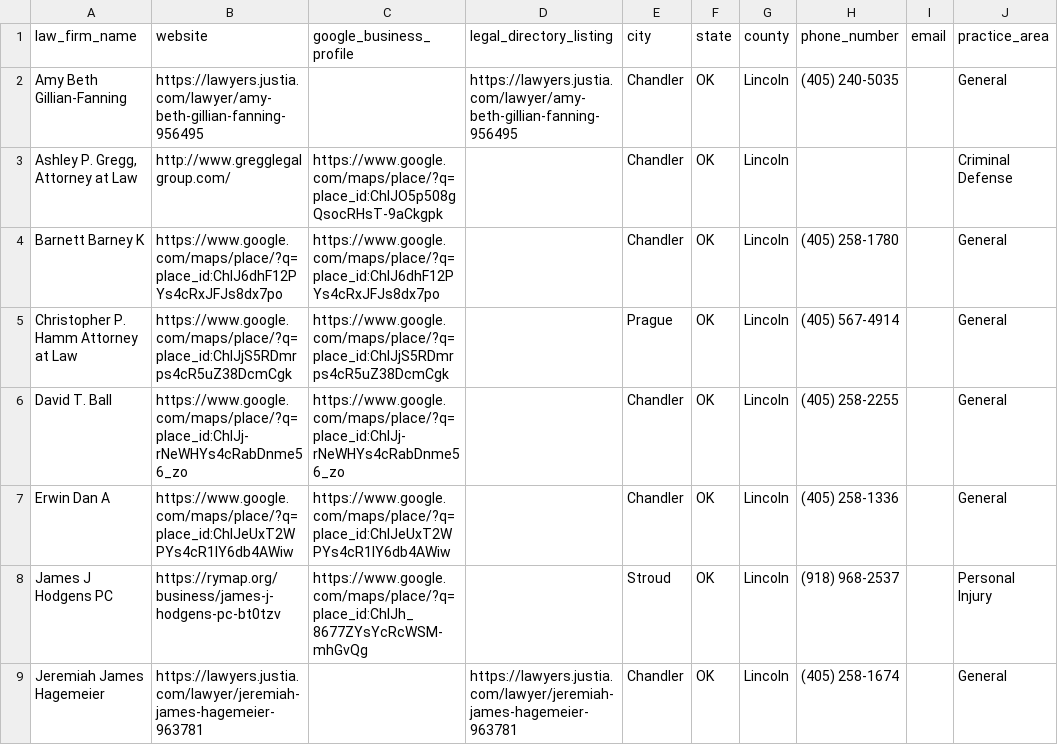
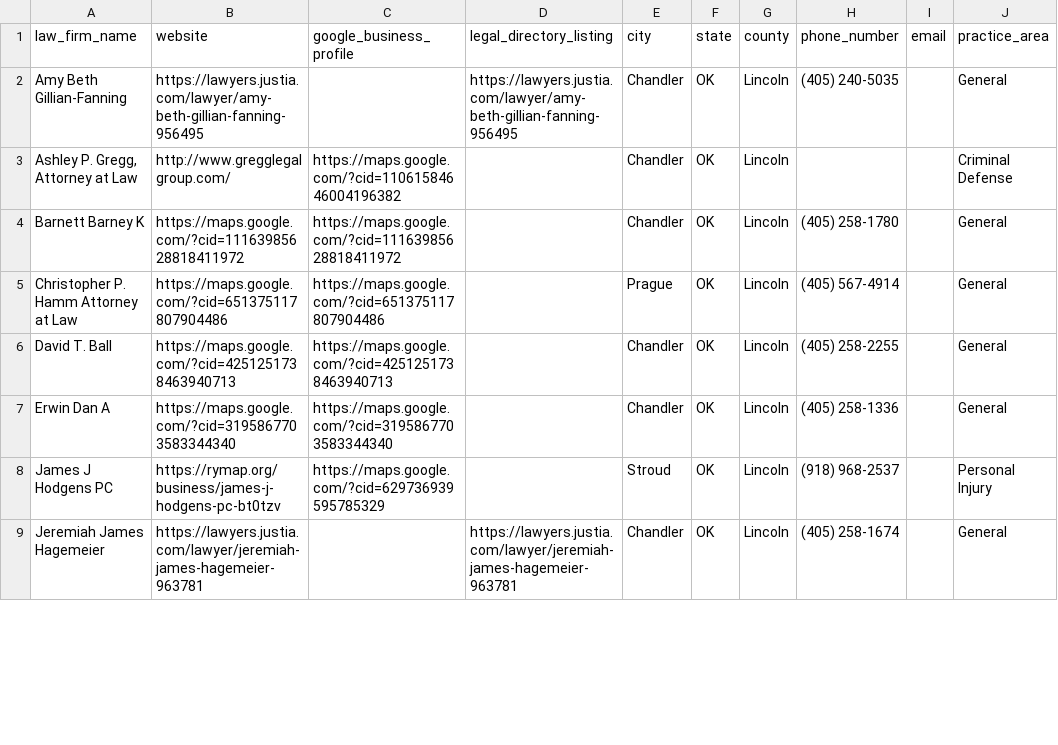
Before and after one commit to Referral-Development/lawFirmInfo, a CSV file: app/county-data/lincoln-county-ok.csv, drawn as a sheet; only a part is shown; the diff covers the shown part only; the diff names each change by its address in the sheet, - before the commit and + after, or states it on an @@ line.

```diff
--- a/app/county-data/lincoln-county-ok.csv
+++ b/app/county-data/lincoln-county-ok.csv
-C3 (google_business_profile): https://www.google.com/maps/place/?q=place_id:ChIJO5p508gQsocRHsT-9aCkgpk
+C3 (google_business_profile): https://maps.google.com/?cid=11061584646004196382
-B4 (website): https://www.google.com/maps/place/?q=place_id:ChIJ6dhF12PYs4cRxJFJs8dx7po
+B4 (website): https://maps.google.com/?cid=11163985628818411972
-C4 (google_business_profile): https://www.google.com/maps/place/?q=place_id:ChIJ6dhF12PYs4cRxJFJs8dx7po
+C4 (google_business_profile): https://maps.google.com/?cid=11163985628818411972
-B5 (website): https://www.google.com/maps/place/?q=place_id:ChIJjS5RDmrps4cR5uZ38DcmCgk
+B5 (website): https://maps.google.com/?cid=651375117807904486
-C5 (google_business_profile): https://www.google.com/maps/place/?q=place_id:ChIJjS5RDmrps4cR5uZ38DcmCgk
+C5 (google_business_profile): https://maps.google.com/?cid=651375117807904486
-B6 (website): https://www.google.com/maps/place/?q=place_id:ChIJj-rNeWHYs4cRabDnme56_zo
+B6 (website): https://maps.google.com/?cid=4251251738463940713
-C6 (google_business_profile): https://www.google.com/maps/place/?q=place_id:ChIJj-rNeWHYs4cRabDnme56_zo
+C6 (google_business_profile): https://maps.google.com/?cid=4251251738463940713
-B7 (website): https://www.google.com/maps/place/?q=place_id:ChIJeUxT2WPYs4cR1IY6db4AWiw
+B7 (website): https://maps.google.com/?cid=3195867703583344340
-C7 (google_business_profile): https://www.google.com/maps/place/?q=place_id:ChIJeUxT2WPYs4cR1IY6db4AWiw
+C7 (google_business_profile): https://maps.google.com/?cid=3195867703583344340
-C8 (google_business_profile): https://www.google.com/maps/place/?q=place_id:ChIJh_8677ZYsYcRcWSM-mhGvQg
+C8 (google_business_profile): https://maps.google.com/?cid=629736939595785329
```
Also changed, not shown: 8 edited cells elsewhere in this file, app/county-data/carter-county-ok.csv, app/county-data/cherokee-county-ok.csv, 13 other files.
